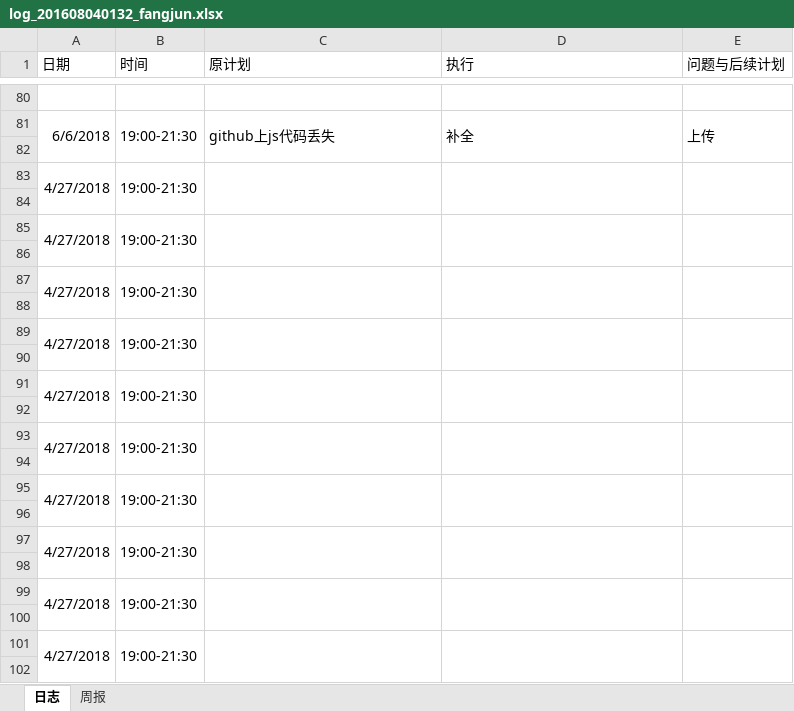
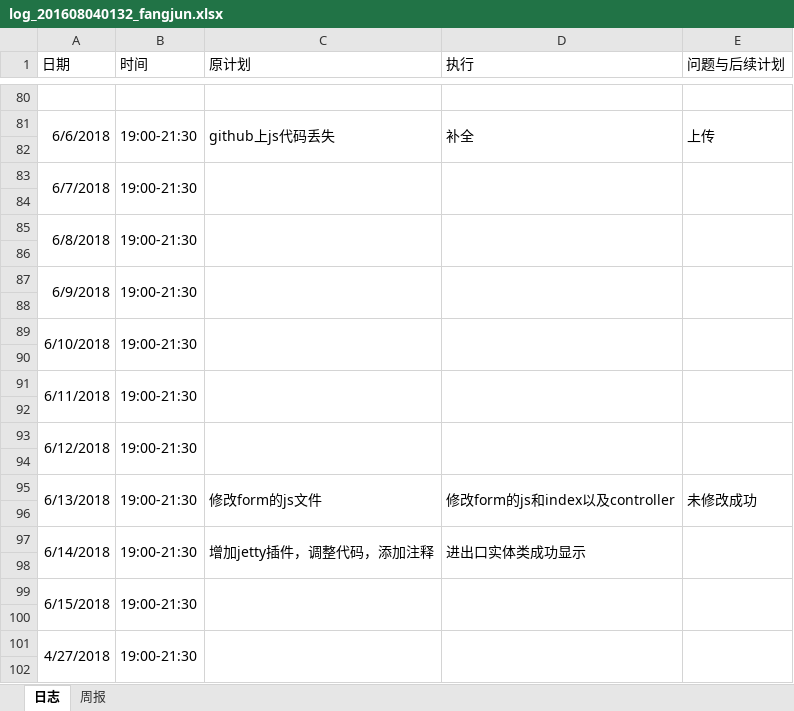
Before and after one commit to rubick123/immortals-s-project, an Excel workbook: awm/doc/log/log_201608040132_fangjun.xlsx, sheet 日志, drawn as a sheet; only a part is shown, gaps mark what is left out; values as stored, in another font and other column widths than the file's, no borders; removed rows and columns are numbered as before the commit, all else as after; the diff names each change by its address in the sheet, - before the commit and + after, or states it on an @@ line.

Commit message:
更新日志

```diff
--- a/awm/doc/log/log_201608040132_fangjun.xlsx (sheet 日志)
+++ b/awm/doc/log/log_201608040132_fangjun.xlsx (sheet 日志)
-A83 (日期): 4/27/2018
+A83 (日期): 6/7/2018
-A85 (日期): 4/27/2018
+A85 (日期): 6/8/2018
-A87 (日期): 4/27/2018
+A87 (日期): 6/9/2018
-A89 (日期): 4/27/2018
+A89 (日期): 6/10/2018
-A91 (日期): 4/27/2018
+A91 (日期): 6/11/2018
-A93 (日期): 4/27/2018
+A93 (日期): 6/12/2018
-row 95: 4/27/2018 | 19:00-21:30
+row 95: 6/13/2018 | 19:00-21:30 | 修改form的js文件 | 修改form的js和index以及controller | 未修改成功
-row 97: 4/27/2018 | 19:00-21:30
+row 97: 6/14/2018 | 19:00-21:30 | 增加jetty插件，调整代码，添加注释 | 进出口实体类成功显示
-A99 (日期): 4/27/2018
+A99 (日期): 6/15/2018
```
